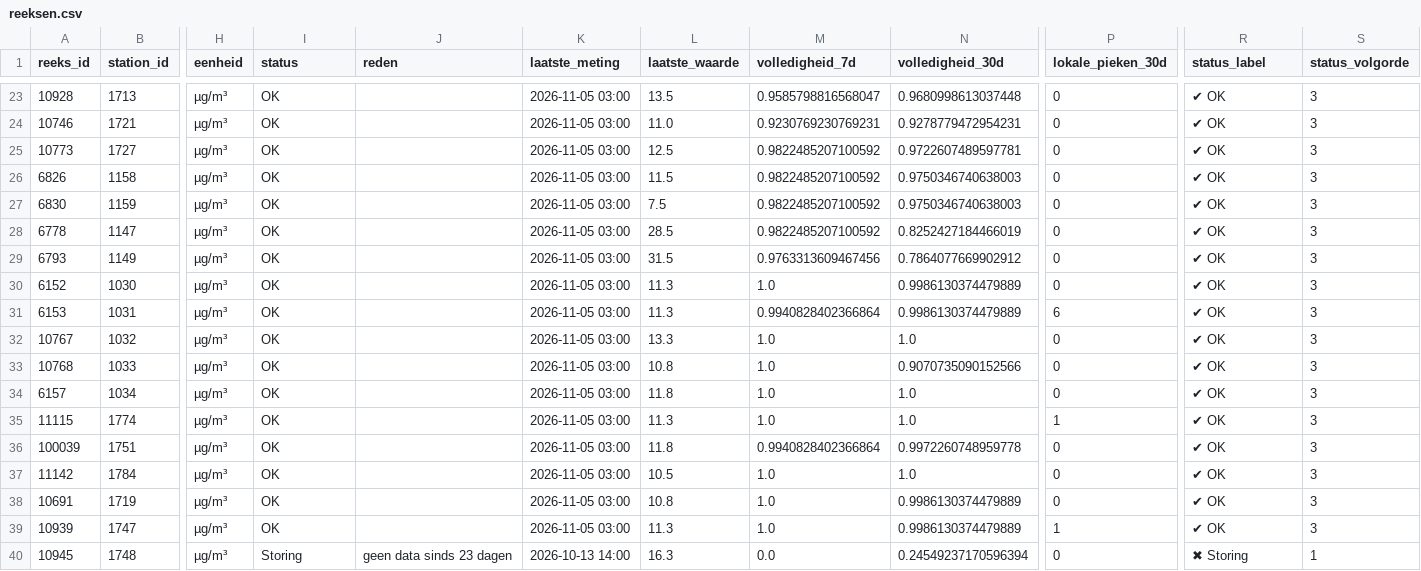
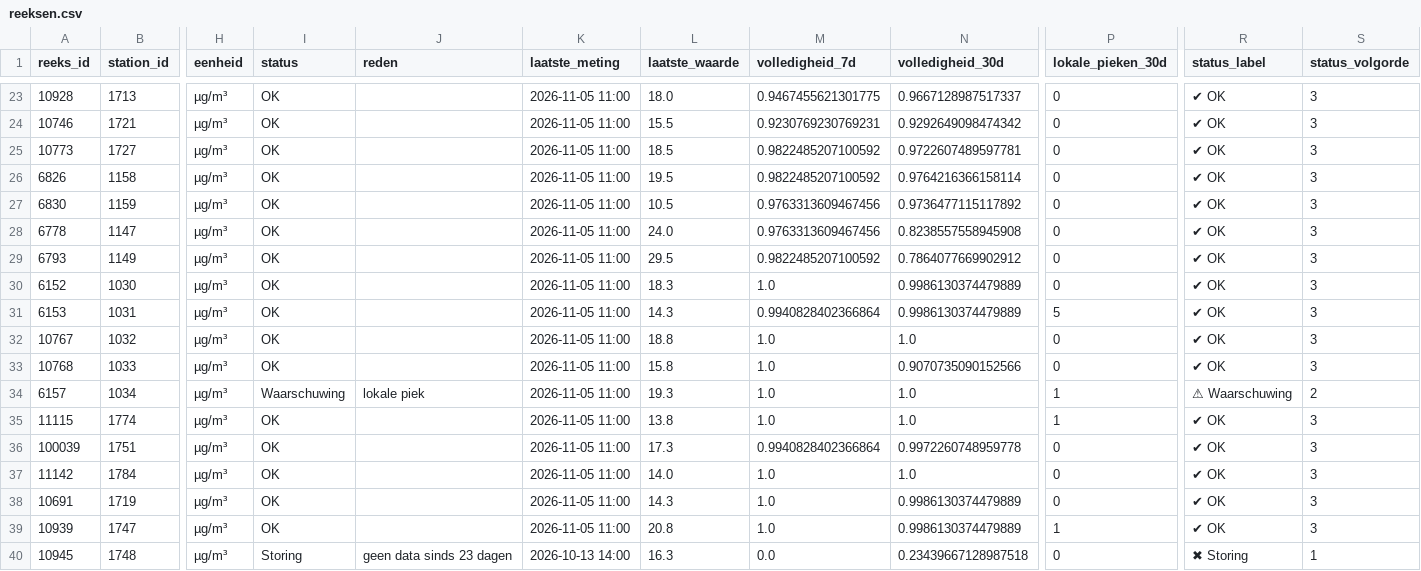
Before and after one commit to BadaninaAnna/luchtkwaliteit-antwerpen, a CSV file: data/powerbi/reeksen.csv, drawn as a sheet; only a part is shown, gaps mark what is left out; the diff covers the shown part only; the diff names each change by its address in the sheet, - before the commit and + after, or states it on an @@ line.

```diff
--- a/data/powerbi/reeksen.csv
+++ b/data/powerbi/reeksen.csv
-K23:K39 (laatste_meting): 2026-11-05 03:00
+K23:K39 (laatste_meting): 2026-11-05 11:00
-L23 (laatste_waarde): 13.5
+L23 (laatste_waarde): 18.0
-M23 (volledigheid_7d): 0.9585798816568047
+M23 (volledigheid_7d): 0.9467455621301775
-N23 (volledigheid_30d): 0.9680998613037448
+N23 (volledigheid_30d): 0.9667128987517337
-L24 (laatste_waarde): 11.0
+L24 (laatste_waarde): 15.5
-N24 (volledigheid_30d): 0.9278779472954231
+N24 (volledigheid_30d): 0.9292649098474342
-L25 (laatste_waarde): 12.5
+L25 (laatste_waarde): 18.5
-L26 (laatste_waarde): 11.5
+L26 (laatste_waarde): 19.5
-N26 (volledigheid_30d): 0.9750346740638003
+N26 (volledigheid_30d): 0.9764216366158114
-L27 (laatste_waarde): 7.5
+L27 (laatste_waarde): 10.5
-M27:M28 (volledigheid_7d): 0.9822485207100592
+M27:M28 (volledigheid_7d): 0.9763313609467456
-N27 (volledigheid_30d): 0.9750346740638003
+N27 (volledigheid_30d): 0.9736477115117892
-L28 (laatste_waarde): 28.5
+L28 (laatste_waarde): 24.0
-N28 (volledigheid_30d): 0.8252427184466019
+N28 (volledigheid_30d): 0.8238557558945908
-L29 (laatste_waarde): 31.5
+L29 (laatste_waarde): 29.5
-M29 (volledigheid_7d): 0.9763313609467456
+M29 (volledigheid_7d): 0.9822485207100592
-L30 (laatste_waarde): 11.3
+L30 (laatste_waarde): 18.3
-L31 (laatste_waarde): 11.3
+L31 (laatste_waarde): 14.3
-P31 (lokale_pieken_30d): 6
+P31 (lokale_pieken_30d): 5
-L32 (laatste_waarde): 13.3
+L32 (laatste_waarde): 18.8
-L33 (laatste_waarde): 10.8
+L33 (laatste_waarde): 15.8
-I34 (status): OK
+I34 (status): Waarschuwing
-J34 (reden): (empty)
+J34 (reden): lokale piek
-L34 (laatste_waarde): 11.8
+L34 (laatste_waarde): 19.3
-P34 (lokale_pieken_30d): 0
+P34 (lokale_pieken_30d): 1
-R34 (status_label): ✔ OK
+R34 (status_label): ⚠ Waarschuwing
-S34 (status_volgorde): 3
+S34 (status_volgorde): 2
-L35 (laatste_waarde): 11.3
+L35 (laatste_waarde): 13.8
-L36 (laatste_waarde): 11.8
+L36 (laatste_waarde): 17.3
-L37 (laatste_waarde): 10.5
+L37 (laatste_waarde): 14.0
-L38 (laatste_waarde): 10.8
+L38 (laatste_waarde): 14.3
-L39 (laatste_waarde): 11.3
+L39 (laatste_waarde): 20.8
-N40 (volledigheid_30d): 0.24549237170596394
+N40 (volledigheid_30d): 0.23439667128987518
```
Also changed, not shown: 132 edited cells elsewhere in this file, 3 other files.
